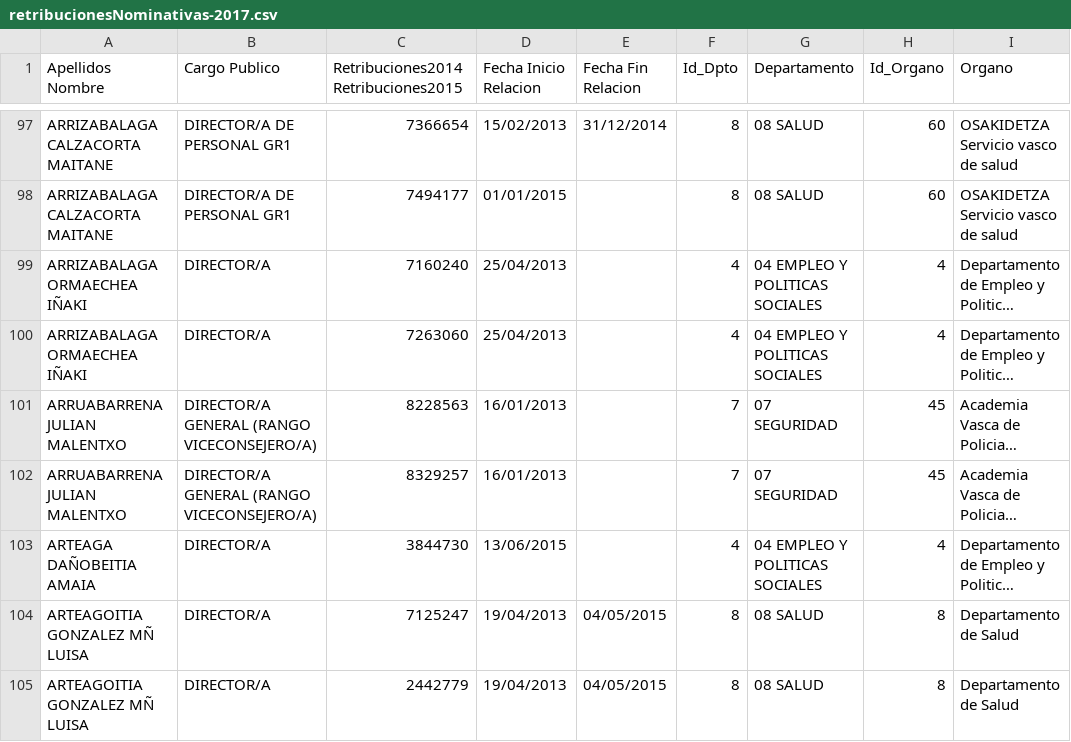
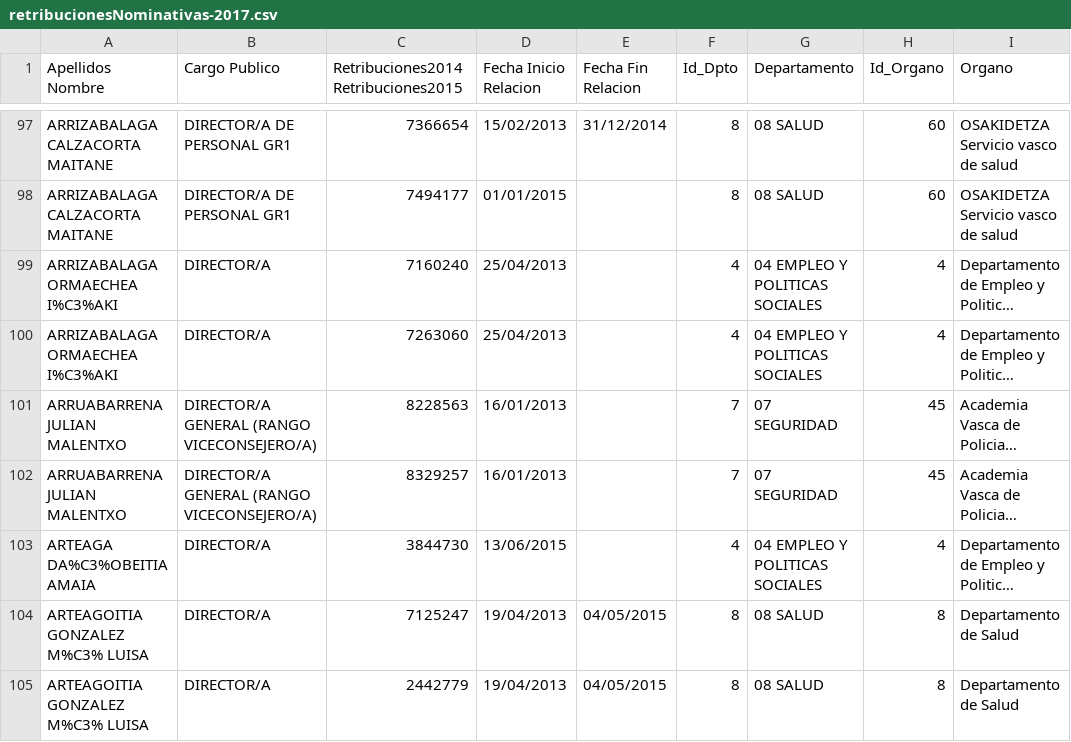
Before and after one commit to mishel-uchuari/TFG-GeneracionEvaluacionYExplotacionDeOpenLinkedData, a CSV file: DatosIniciales/retribucionesNominativas-2017.csv, drawn as a sheet; only a part is shown, gaps mark what is left out; long unchanged cells end in …; the diff covers the shown part only; the diff names each change by its address in the sheet, - before the commit and + after, or states it on an @@ line.

```diff
--- a/DatosIniciales/retribucionesNominativas-2017.csv
+++ b/DatosIniciales/retribucionesNominativas-2017.csv
-A99:A100 (Apellidos Nombre): ARRIZABALAGA ORMAECHEA IÑAKI
+A99:A100 (Apellidos Nombre): ARRIZABALAGA ORMAECHEA I%C3%AKI
-A103 (Apellidos Nombre): ARTEAGA DAÑOBEITIA AMAIA
+A103 (Apellidos Nombre): ARTEAGA DA%C3%OBEITIA AMAIA
-A104:A105 (Apellidos Nombre): ARTEAGOITIA GONZALEZ MÑ LUISA
+A104:A105 (Apellidos Nombre): ARTEAGOITIA GONZALEZ M%C3% LUISA
```
Also changed, not shown: 124 edited cells elsewhere in this file, 12 other files.
